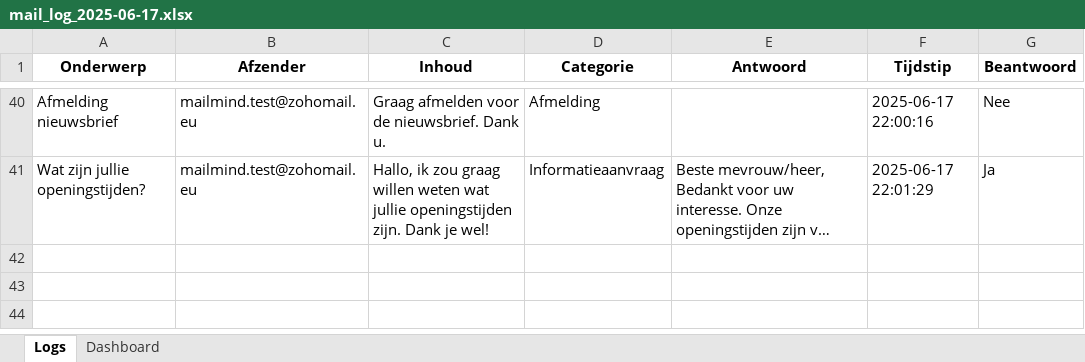
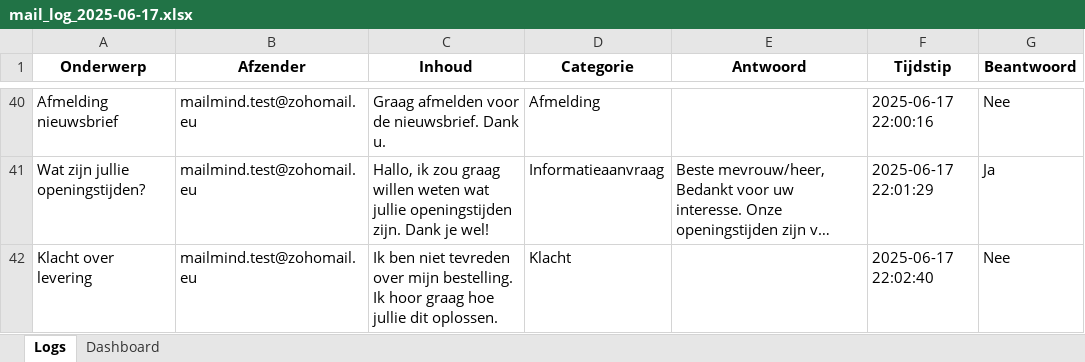
Before and after one commit to MailMind-app/streamlit-dashboard, an Excel workbook: logs/mail_log_2025-06-17.xlsx, sheet Logs, drawn as a sheet; only a part is shown, gaps mark what is left out; long unchanged cells end in …; values as stored, in another font and other column widths than the file's, no borders; conditional formats not drawn; the diff names each change by its address in the sheet, - before the commit and + after, or states it on an @@ line.

Commit message:
Automatische test-sync: 2025-06-17 22:03:05

```diff
--- a/logs/mail_log_2025-06-17.xlsx (sheet Logs)
+++ b/logs/mail_log_2025-06-17.xlsx (sheet Logs)
+row 42: Klacht over levering | mailmind.test@zohomail.eu | Ik ben niet tevreden over mijn bestelling. Ik hoor graag hoe jullie dit oplossen. | Klacht |  | 2025-06-17 22:02:40 | Nee
```
Also changed, not shown: sheet Dashboard.
